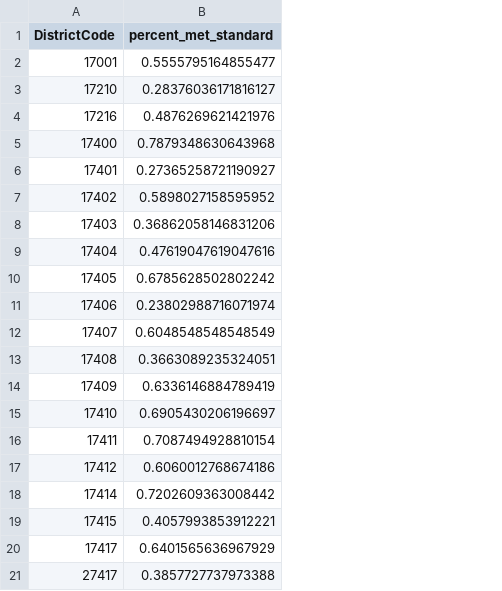
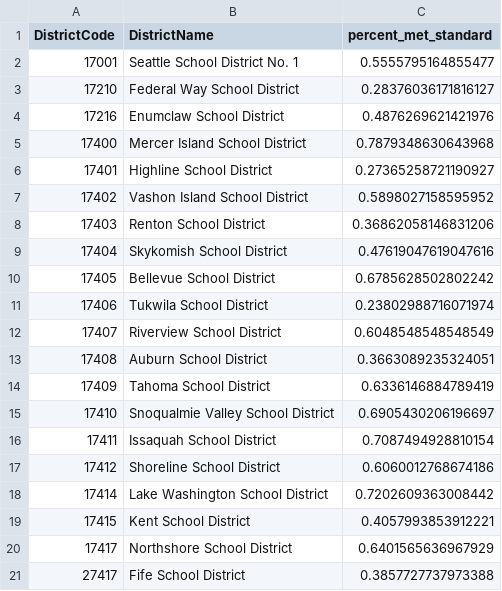
Before and after one commit to jbenasuli/Housing-Sales-Analysis, a CSV file: data/distict_ed_standard.csv, drawn as a sheet; the diff names each change by its address in the sheet, - before the commit and + after, or states it on an @@ line.

Commit message:
update school standard csv

```diff
--- a/data/distict_ed_standard.csv
+++ b/data/distict_ed_standard.csv
+column B (DistrictName), rows 2-21: Seattle School District No. 1 | Federal Way School District | Enumclaw School District | Mercer Island School District | Highline School District | Vashon Island School District | Renton School District | Skykomish School District | Bellevue School District | Tukwila School District | Riverview School District | Auburn School District | Tahoma School District | Snoqualmie Valley School District | Issaquah School District | Shoreline School District | Lake Washington School District | Kent School District | Northshore School District | Fife School District
```
Also changed, not shown: 2 other files.
